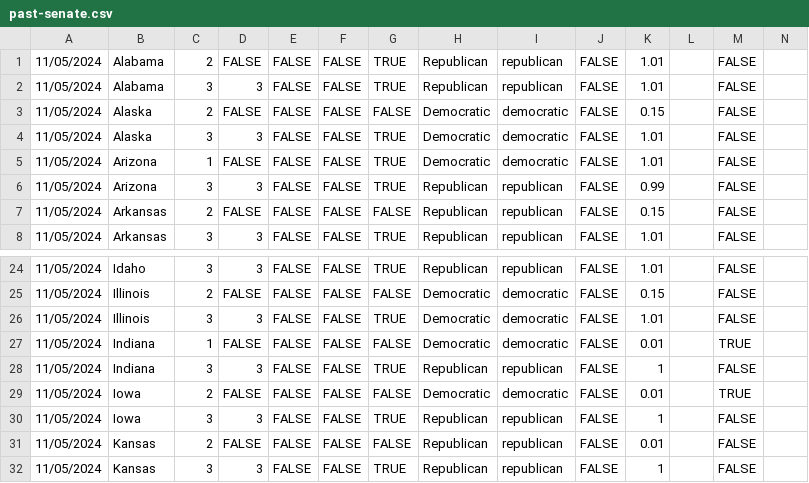
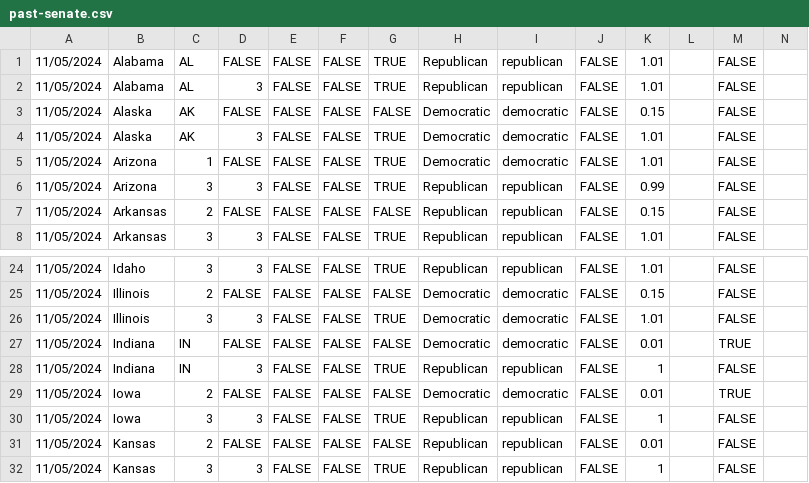
Before and after one commit to clohasmail-max/clohasmail-max.github.io, a CSV file: csv-sources/past-senate.csv, drawn as a sheet; only a part is shown, gaps mark what is left out.

Commit message:
TEST

```diff
--- a/csv-sources/past-senate.csv
+++ b/csv-sources/past-senate.csv
@@ -1,5 +1,5 @@
-11/05/2024,Alabama,2,FALSE,FALSE,FALSE,TRUE,Republican,republican,FALSE,1.01,,FALSE
-11/05/2024,Alabama,3,3,FALSE,FALSE,TRUE,Republican,republican,FALSE,1.01,,FALSE
-11/05/2024,Alaska,2,FALSE,FALSE,FALSE,FALSE,Democratic,democratic,FALSE,0.15,,FALSE
-11/05/2024,Alaska,3,3,FALSE,FALSE,TRUE,Democratic,democratic,FALSE,1.01,,FALSE
+11/05/2024,Alabama,AL,FALSE,FALSE,FALSE,TRUE,Republican,republican,FALSE,1.01,,FALSE
+11/05/2024,Alabama,AL,3,FALSE,FALSE,TRUE,Republican,republican,FALSE,1.01,,FALSE
+11/05/2024,Alaska,AK,FALSE,FALSE,FALSE,FALSE,Democratic,democratic,FALSE,0.15,,FALSE
+11/05/2024,Alaska,AK,3,FALSE,FALSE,TRUE,Democratic,democratic,FALSE,1.01,,FALSE
 11/05/2024,Arizona,1,FALSE,FALSE,FALSE,TRUE,Democratic,democratic,FALSE,1.01,,FALSE
@@ -26,4 +26,4 @@
 11/05/2024,Illinois,3,3,FALSE,FALSE,TRUE,Democratic,democratic,FALSE,1.01,,FALSE
-11/05/2024,Indiana,1,FALSE,FALSE,FALSE,FALSE,Democratic,democratic,FALSE,0.01,,TRUE
-11/05/2024,Indiana,3,3,FALSE,FALSE,TRUE,Republican,republican,FALSE,1,,FALSE
+11/05/2024,Indiana,IN,FALSE,FALSE,FALSE,FALSE,Democratic,democratic,FALSE,0.01,,TRUE
+11/05/2024,Indiana,IN,3,FALSE,FALSE,TRUE,Republican,republican,FALSE,1,,FALSE
 11/05/2024,Iowa,2,FALSE,FALSE,FALSE,FALSE,Democratic,democratic,FALSE,0.01,,TRUE
```
